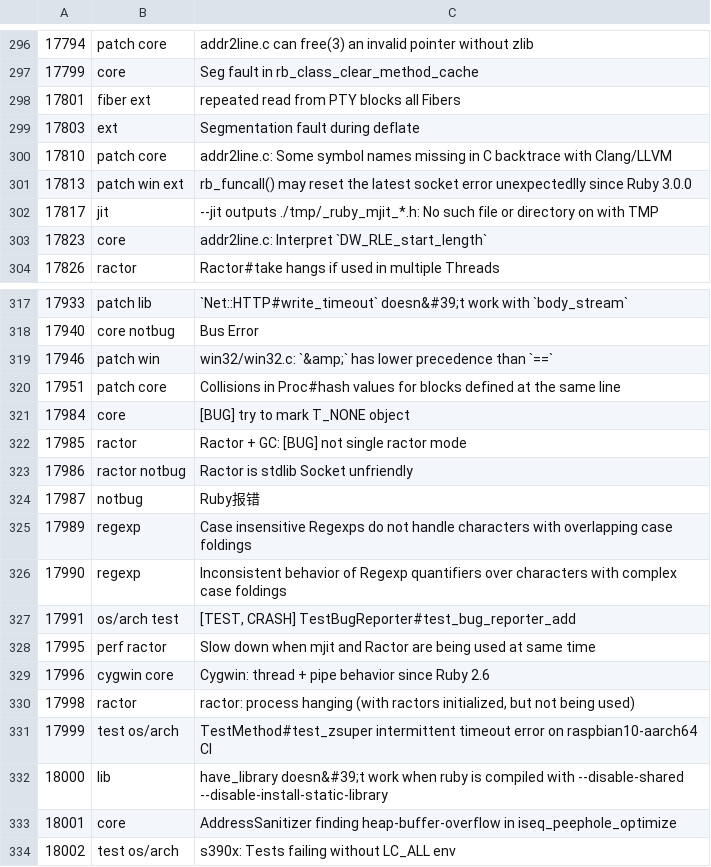
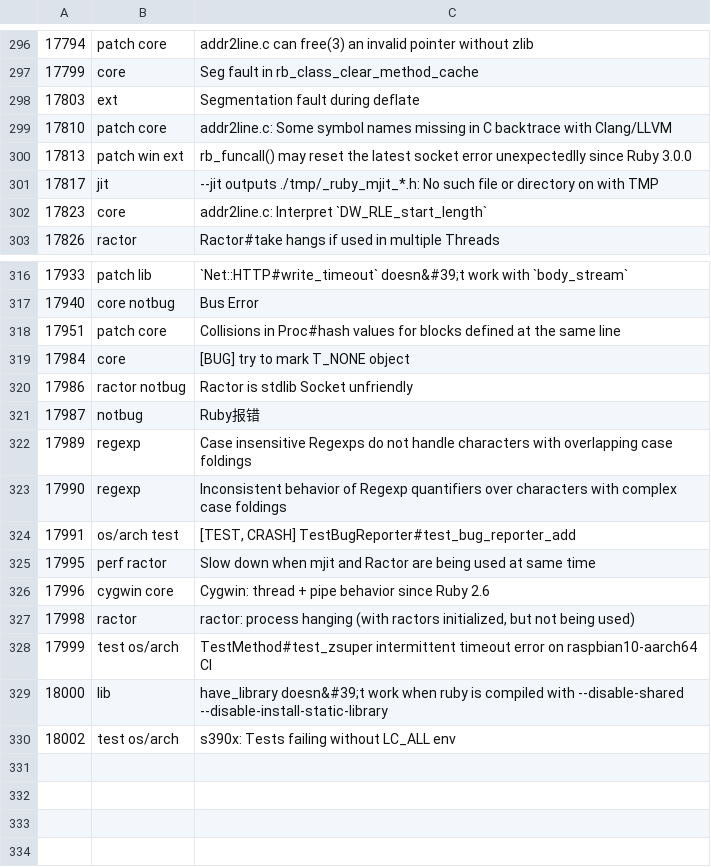
Before and after one commit to jeremyevans/tagged-ruby-bugs, a CSV file: ruby-bugs.csv, drawn as a sheet; only a part is shown, gaps mark what is left out; the diff names each change by its address in the sheet, - before the commit and + after, or states it on an @@ line.

Commit message:
Update Ruby bugs

```diff
--- a/ruby-bugs.csv
+++ b/ruby-bugs.csv
-row 298: 17801 | fiber ext | repeated read from PTY blocks all Fibers
-row 319: 17946 | patch win | win32/win32.c: `&amp;` has lower precedence than `==`
-row 322: 17985 | ractor | Ractor + GC: [BUG] not single ractor mode
-row 333: 18001 | core | AddressSanitizer finding heap-buffer-overflow in iseq_peephole_optimize
```
